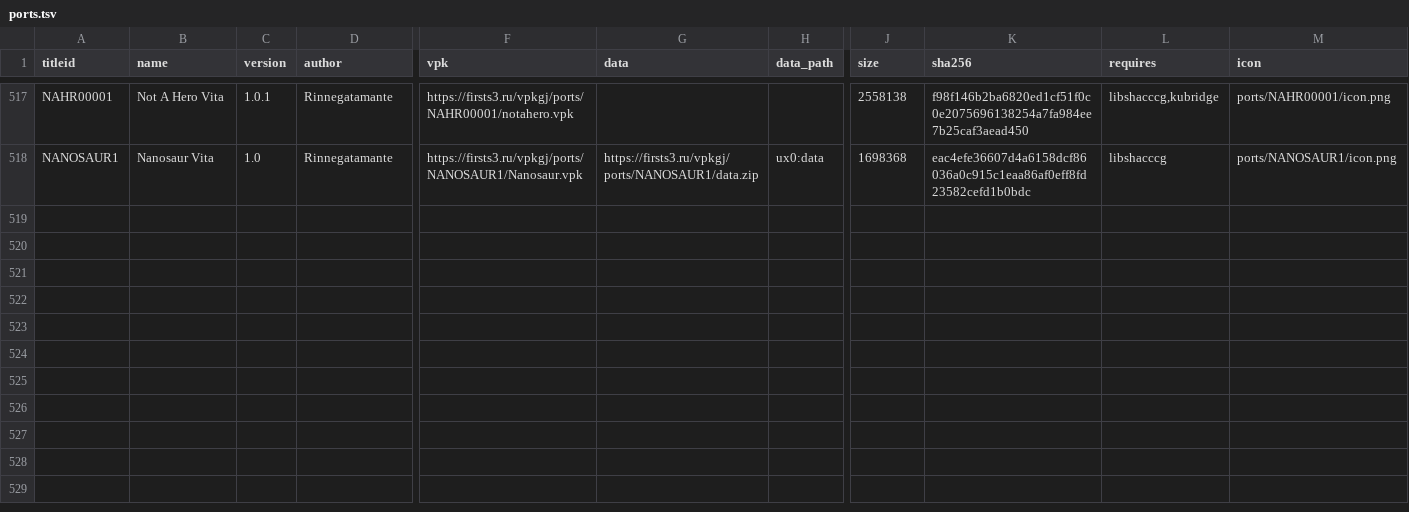
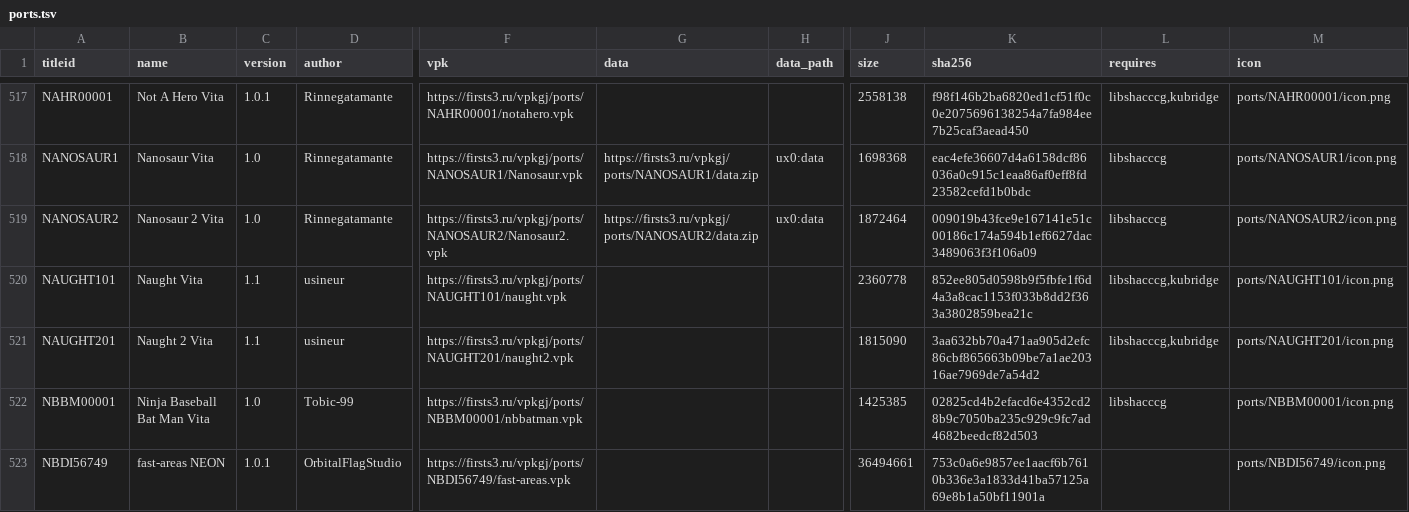
Before and after one commit to Risaro/vpkgj-db, a TSV file: catalog/ports.tsv, drawn as a sheet; only a part is shown, gaps mark what is left out; rows hold the shown columns only; the diff names each change by its address in the sheet, - before the commit and + after, or states it on an @@ line.

Commit message:
Khoumbryu i porty iz VitaDB

```diff
--- a/catalog/ports.tsv
+++ b/catalog/ports.tsv
+row 519: NANOSAUR2 | Nanosaur 2 Vita | 1.0 | Rinnegatamante | https://firsts3.ru/vpkgj/ports/NANOSAUR2/Nanosaur2.vpk | https://firsts3.ru/vpkgj/ports/NANOSAUR2/data.zip | ux0:data | 1872464 | 009019b43fce9e167141e51c00186c174a594b1ef6627dac3489063f3f106a09 | libshacccg | ports/NANOSAUR2/icon.png
+row 520: NAUGHT101 | Naught Vita | 1.1 | usineur | https://firsts3.ru/vpkgj/ports/NAUGHT101/naught.vpk |  |  | 2360778 | 852ee805d0598b9f5fbfe1f6d4a3a8cac1153f033b8dd2f363a3802859bea21c | libshacccg,kubridge | ports/NAUGHT101/icon.png
+row 521: NAUGHT201 | Naught 2 Vita | 1.1 | usineur | https://firsts3.ru/vpkgj/ports/NAUGHT201/naught2.vpk |  |  | 1815090 | 3aa632bb70a471aa905d2efc86cbf865663b09be7a1ae20316ae7969de7a54d2 | libshacccg,kubridge | ports/NAUGHT201/icon.png
+row 522: NBBM00001 | Ninja Baseball Bat Man Vita | 1.0 | Tobic-99 | https://firsts3.ru/vpkgj/ports/NBBM00001/nbbatman.vpk |  |  | 1425385 | 02825cd4b2efacd6e4352cd28b9c7050ba235c929c9fc7ad4682beedcf82d503 | libshacccg | ports/NBBM00001/icon.png
+row 523: NBDI56749 | fast-areas NEON | 1.0.1 | OrbitalFlagStudio | https://firsts3.ru/vpkgj/ports/NBDI56749/fast-areas.vpk |  |  | 36494661 | 753c0a6e9857ee1aacf6b7610b336e3a1833d41ba57125a69e8b1a50bf11901a |  | ports/NBDI56749/icon.png
```
Also changed, not shown: 18 other files.
